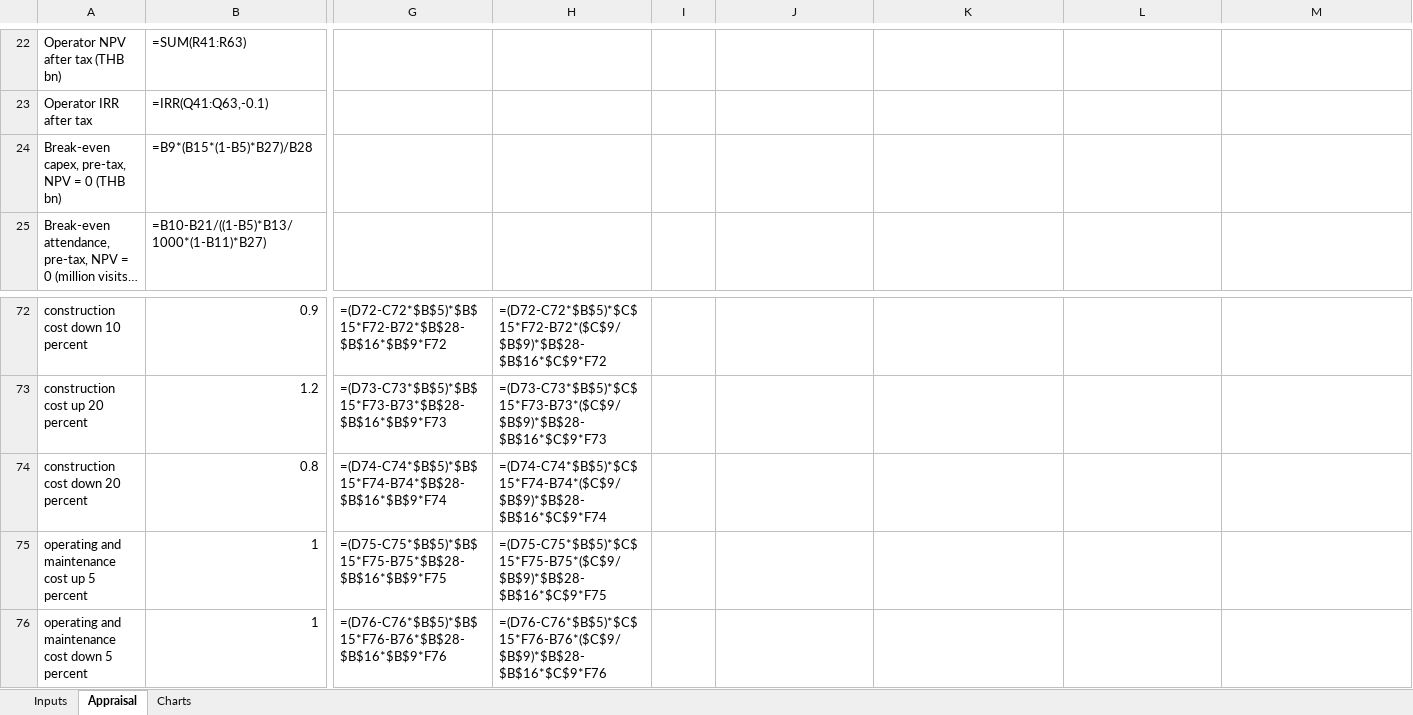
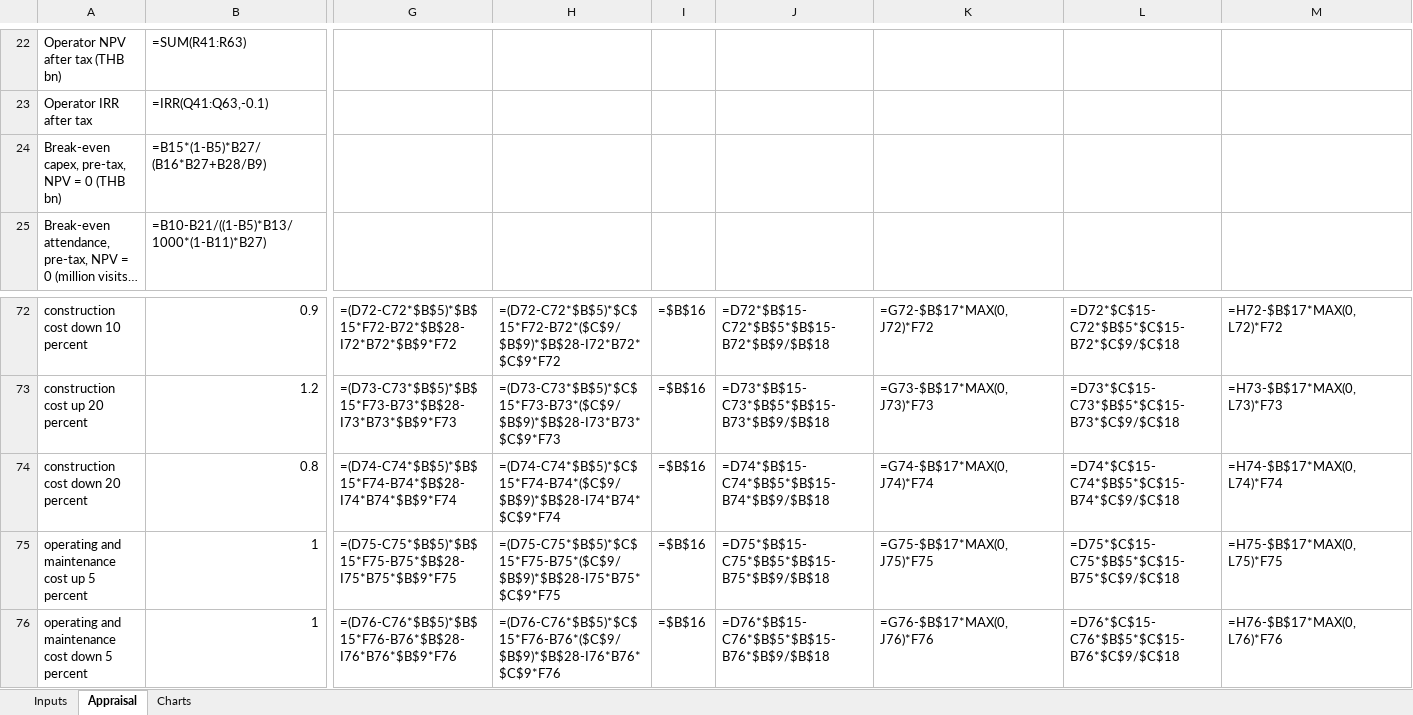
Before and after one commit to Blackl1stV35/econ-disney-seminar, an Excel workbook: seminar/workbook/Phase1_financial_appraisal_v2.xlsx, sheet Appraisal, drawn as a sheet; only a part is shown, gaps mark what is left out; long unchanged cells end in …; values as stored, in another font and other column widths than the file's, no borders; formulas without a stored value are shown as written; the diff covers the shown part only; the diff names each change by its address in the sheet, - before the commit and + after, or states it on an @@ line.

```diff
--- a/seminar/workbook/Phase1_financial_appraisal_v2.xlsx (sheet Appraisal)
+++ b/seminar/workbook/Phase1_financial_appraisal_v2.xlsx (sheet Appraisal)
-B24: =B9*(B15*(1-B5)*B27)/B28
+B24: =B15*(1-B5)*B27/(B16*B27+B28/B9)
@@ column A renumbered between rows 66 and 96 @@
-G72: =(D72-C72*$B$5)*$B$15*F72-B72*$B$28-$B$16*$B$9*F72
+G72: =(D72-C72*$B$5)*$B$15*F72-B72*$B$28-I72*B72*$B$9*F72
-H72: =(D72-C72*$B$5)*$C$15*F72-B72*($C$9/$B$9)*$B$28-$B$16*$C$9*F72
+H72: =(D72-C72*$B$5)*$C$15*F72-B72*($C$9/$B$9)*$B$28-I72*B72*$C$9*F72
-I72:I76: (empty)
+I72:I76: =$B$16
-J72: (empty)
+J72: =D72*$B$15-C72*$B$5*$B$15-B72*$B$9/$B$18
-K72: (empty)
+K72: =G72-$B$17*MAX(0,J72)*F72
-L72: (empty)
+L72: =D72*$C$15-C72*$B$5*$C$15-B72*$C$9/$C$18
-M72: (empty)
+M72: =H72-$B$17*MAX(0,L72)*F72
-G73: =(D73-C73*$B$5)*$B$15*F73-B73*$B$28-$B$16*$B$9*F73
+G73: =(D73-C73*$B$5)*$B$15*F73-B73*$B$28-I73*B73*$B$9*F73
-H73: =(D73-C73*$B$5)*$C$15*F73-B73*($C$9/$B$9)*$B$28-$B$16*$C$9*F73
+H73: =(D73-C73*$B$5)*$C$15*F73-B73*($C$9/$B$9)*$B$28-I73*B73*$C$9*F73
-J73: (empty)
+J73: =D73*$B$15-C73*$B$5*$B$15-B73*$B$9/$B$18
-K73: (empty)
+K73: =G73-$B$17*MAX(0,J73)*F73
-L73: (empty)
+L73: =D73*$C$15-C73*$B$5*$C$15-B73*$C$9/$C$18
-M73: (empty)
+M73: =H73-$B$17*MAX(0,L73)*F73
-G74: =(D74-C74*$B$5)*$B$15*F74-B74*$B$28-$B$16*$B$9*F74
+G74: =(D74-C74*$B$5)*$B$15*F74-B74*$B$28-I74*B74*$B$9*F74
-H74: =(D74-C74*$B$5)*$C$15*F74-B74*($C$9/$B$9)*$B$28-$B$16*$C$9*F74
+H74: =(D74-C74*$B$5)*$C$15*F74-B74*($C$9/$B$9)*$B$28-I74*B74*$C$9*F74
-J74: (empty)
+J74: =D74*$B$15-C74*$B$5*$B$15-B74*$B$9/$B$18
-K74: (empty)
+K74: =G74-$B$17*MAX(0,J74)*F74
-L74: (empty)
+L74: =D74*$C$15-C74*$B$5*$C$15-B74*$C$9/$C$18
-M74: (empty)
+M74: =H74-$B$17*MAX(0,L74)*F74
-G75: =(D75-C75*$B$5)*$B$15*F75-B75*$B$28-$B$16*$B$9*F75
+G75: =(D75-C75*$B$5)*$B$15*F75-B75*$B$28-I75*B75*$B$9*F75
-H75: =(D75-C75*$B$5)*$C$15*F75-B75*($C$9/$B$9)*$B$28-$B$16*$C$9*F75
+H75: =(D75-C75*$B$5)*$C$15*F75-B75*($C$9/$B$9)*$B$28-I75*B75*$C$9*F75
-J75: (empty)
+J75: =D75*$B$15-C75*$B$5*$B$15-B75*$B$9/$B$18
-K75: (empty)
+K75: =G75-$B$17*MAX(0,J75)*F75
-L75: (empty)
+L75: =D75*$C$15-C75*$B$5*$C$15-B75*$C$9/$C$18
-M75: (empty)
+M75: =H75-$B$17*MAX(0,L75)*F75
-G76: =(D76-C76*$B$5)*$B$15*F76-B76*$B$28-$B$16*$B$9*F76
+G76: =(D76-C76*$B$5)*$B$15*F76-B76*$B$28-I76*B76*$B$9*F76
-H76: =(D76-C76*$B$5)*$C$15*F76-B76*($C$9/$B$9)*$B$28-$B$16*$C$9*F76
+H76: =(D76-C76*$B$5)*$C$15*F76-B76*($C$9/$B$9)*$B$28-I76*B76*$C$9*F76
-J76: (empty)
+J76: =D76*$B$15-C76*$B$5*$B$15-B76*$B$9/$B$18
-K76: (empty)
+K76: =G76-$B$17*MAX(0,J76)*F76
-L76: (empty)
+L76: =D76*$C$15-C76*$B$5*$C$15-B76*$C$9/$C$18
-M76: (empty)
+M76: =H76-$B$17*MAX(0,L76)*F76
```
Also changed, not shown: 4 added rows and 152 edited cells elsewhere in this sheet, sheet Inputs.
